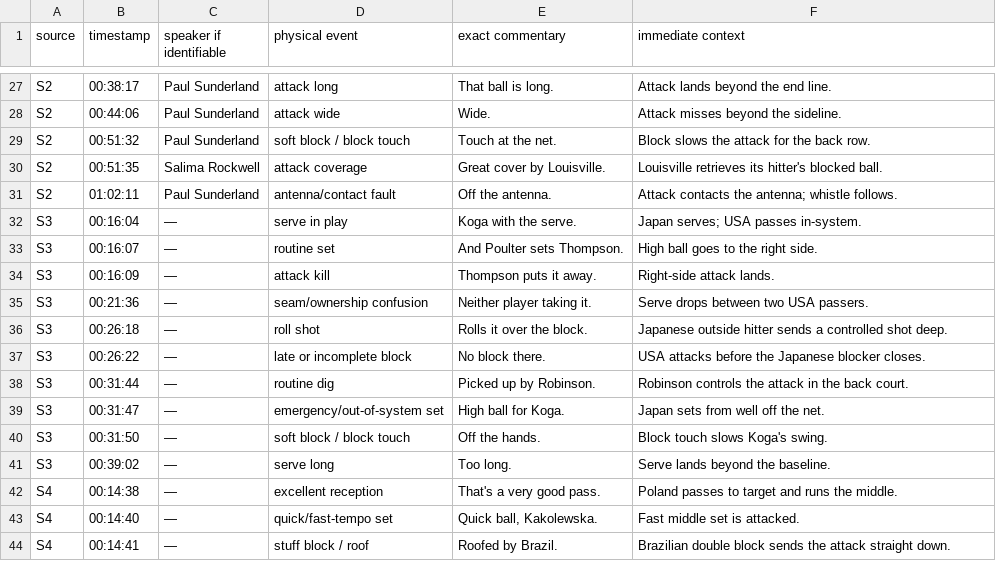
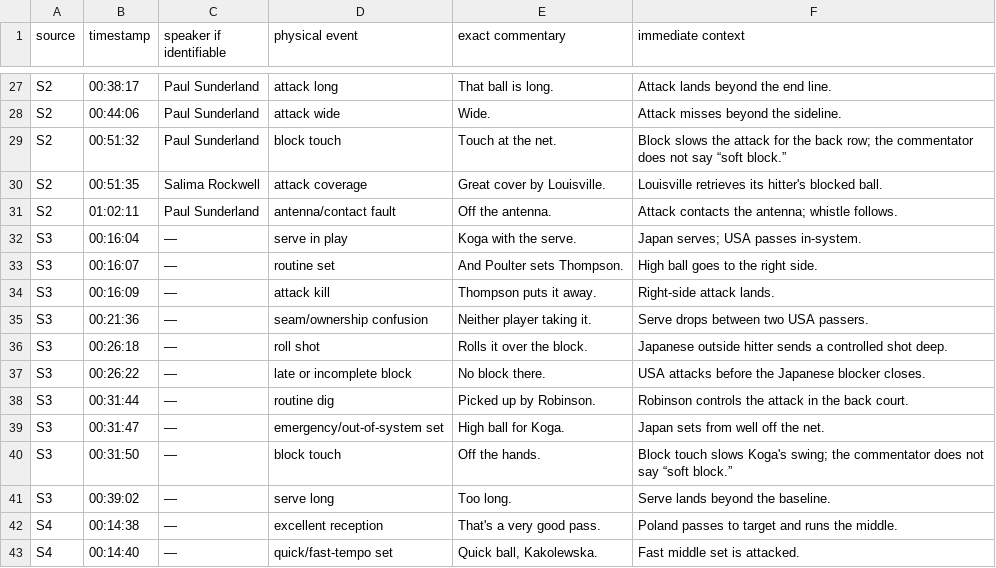
Before and after one commit to iracarranza/volley-world-manager, a CSV file: commentary_corpus.csv, drawn as a sheet; only a part is shown, gaps mark what is left out; the shorter side is filled out with more unchanged rows; the diff covers the shown part only.

```diff
--- a/commentary_corpus.csv
+++ b/commentary_corpus.csv
@@ -28,3 +28,3 @@ S2,00:38:17,Paul Sunderland,attack long,"That ball is long.",Attack lands beyond
 S2,00:44:06,Paul Sunderland,attack wide,"Wide.",Attack misses beyond the sideline.
-S2,00:51:32,Paul Sunderland,soft block / block touch,"Touch at the net.",Block slows the attack for the back row.
+S2,00:51:32,Paul Sunderland,block touch,"Touch at the net.",Block slows the attack for the back row; the commentator does not say “soft block.”
 S2,00:51:35,Salima Rockwell,attack coverage,"Great cover by Louisville.",Louisville retrieves its hitter's blocked ball.
@@ -39,3 +39,3 @@ S3,00:31:44,—,routine dig,"Picked up by Robinson.",Robinson controls the attac
 S3,00:31:47,—,emergency/out-of-system set,"High ball for Koga.",Japan sets from well off the net.
-S3,00:31:50,—,soft block / block touch,"Off the hands.",Block touch slows Koga's swing.
+S3,00:31:50,—,block touch,"Off the hands.",Block touch slows Koga's swing; the commentator does not say “soft block.”
 S3,00:39:02,—,serve long,"Too long.",Serve lands beyond the baseline.
```
Also changed, not shown: 22 added rows and 2 edited cells elsewhere in this file, 3 other files.
